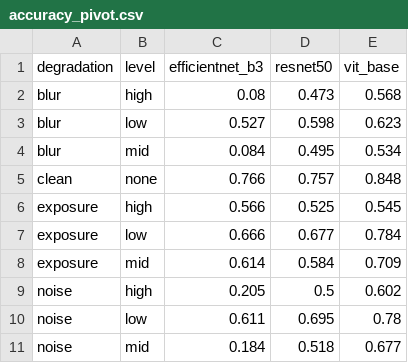
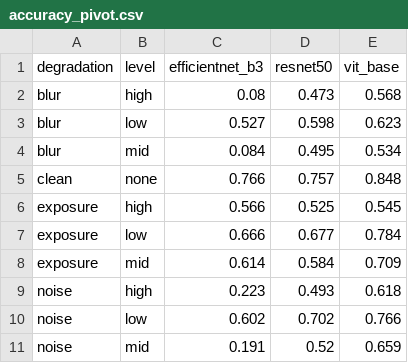
Before and after one commit to Atharvax16/Comparative-Study-for-Diabetic-Retinopathy-Detection-and-Interpretability-methods, a CSV file: result/results/phase2_model_benchmarking/metrics/accuracy_pivot.csv, drawn as a sheet; removed rows and columns are numbered as before the commit, all else as after; the diff names each change by its address in the sheet, - before the commit and + after, or states it on an @@ line.

```diff
--- a/result/results/phase2_model_benchmarking/metrics/accuracy_pivot.csv
+++ b/result/results/phase2_model_benchmarking/metrics/accuracy_pivot.csv
-row 9: noise | high | 0.205 | 0.5 | 0.602
-row 10: noise | low | 0.611 | 0.695 | 0.78
-row 11: noise | mid | 0.184 | 0.518 | 0.677
+row 9: noise | high | 0.223 | 0.493 | 0.618
+row 10: noise | low | 0.602 | 0.702 | 0.766
+row 11: noise | mid | 0.191 | 0.52 | 0.659
```
Also changed, not shown: result/results/phase1_data_engineering/metrics/manifest_blur_high.csv, result/results/phase1_data_engineering/metrics/manifest_blur_low.csv, 21 other files.
